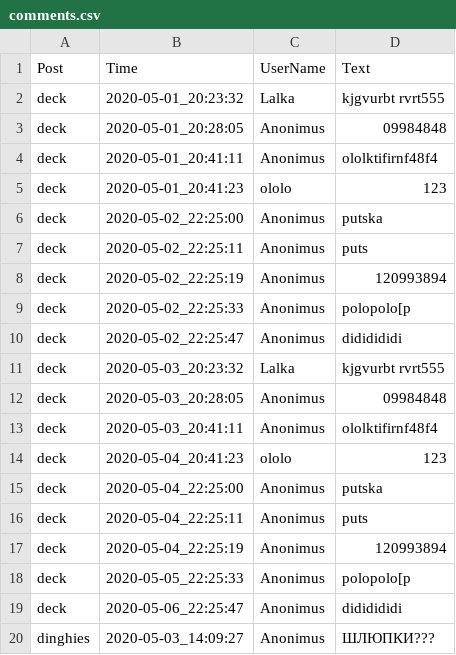
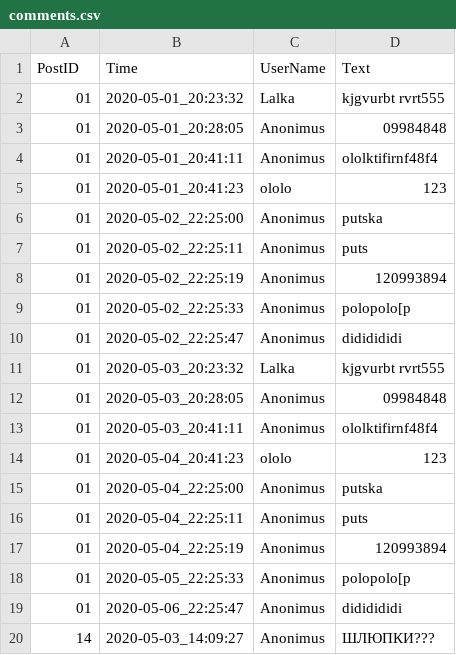
Before and after one commit to SuperLalka/Flask-project-titanic, a CSV file: comments.csv, drawn as a sheet.

```diff
--- a/comments.csv
+++ b/comments.csv
@@ -1,20 +1,20 @@
-Post|Time|UserName|Text
-deck|2020-05-01_20:23:32|Lalka|kjgvurbt rvrt555
-deck|2020-05-01_20:28:05|Anonimus|09984848
-deck|2020-05-01_20:41:11|Anonimus|ololktifirnf48f4
-deck|2020-05-01_20:41:23|ololo|123
-deck|2020-05-02_22:25:00|Anonimus|putska
-deck|2020-05-02_22:25:11|Anonimus|puts
-deck|2020-05-02_22:25:19|Anonimus|120993894
-deck|2020-05-02_22:25:33|Anonimus|polopolo[p
-deck|2020-05-02_22:25:47|Anonimus|dididididi
-deck|2020-05-03_20:23:32|Lalka|kjgvurbt rvrt555
-deck|2020-05-03_20:28:05|Anonimus|09984848
-deck|2020-05-03_20:41:11|Anonimus|ololktifirnf48f4
-deck|2020-05-04_20:41:23|ololo|123
-deck|2020-05-04_22:25:00|Anonimus|putska
-deck|2020-05-04_22:25:11|Anonimus|puts
-deck|2020-05-04_22:25:19|Anonimus|120993894
-deck|2020-05-05_22:25:33|Anonimus|polopolo[p
-deck|2020-05-06_22:25:47|Anonimus|dididididi
-dinghies|2020-05-03_14:09:27|Anonimus|ШЛЮПКИ???
+PostID|Time|UserName|Text
+01|2020-05-01_20:23:32|Lalka|kjgvurbt rvrt555
+01|2020-05-01_20:28:05|Anonimus|09984848
+01|2020-05-01_20:41:11|Anonimus|ololktifirnf48f4
+01|2020-05-01_20:41:23|ololo|123
+01|2020-05-02_22:25:00|Anonimus|putska
+01|2020-05-02_22:25:11|Anonimus|puts
+01|2020-05-02_22:25:19|Anonimus|120993894
+01|2020-05-02_22:25:33|Anonimus|polopolo[p
+01|2020-05-02_22:25:47|Anonimus|dididididi
+01|2020-05-03_20:23:32|Lalka|kjgvurbt rvrt555
+01|2020-05-03_20:28:05|Anonimus|09984848
+01|2020-05-03_20:41:11|Anonimus|ololktifirnf48f4
+01|2020-05-04_20:41:23|ololo|123
+01|2020-05-04_22:25:00|Anonimus|putska
+01|2020-05-04_22:25:11|Anonimus|puts
+01|2020-05-04_22:25:19|Anonimus|120993894
+01|2020-05-05_22:25:33|Anonimus|polopolo[p
+01|2020-05-06_22:25:47|Anonimus|dididididi
+14|2020-05-03_14:09:27|Anonimus|ШЛЮПКИ???
```
Also changed, not shown: post_list.csv, post_pictures.csv, 6 other files.
